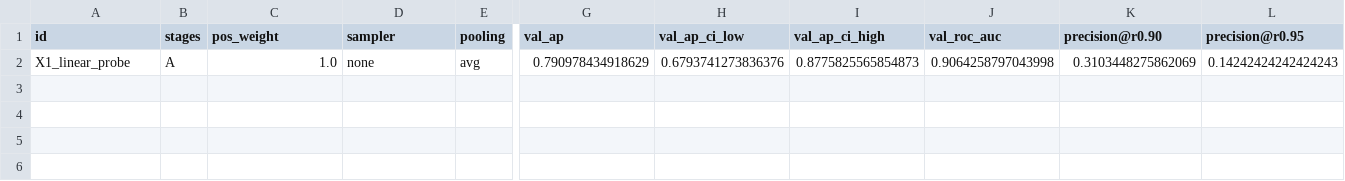
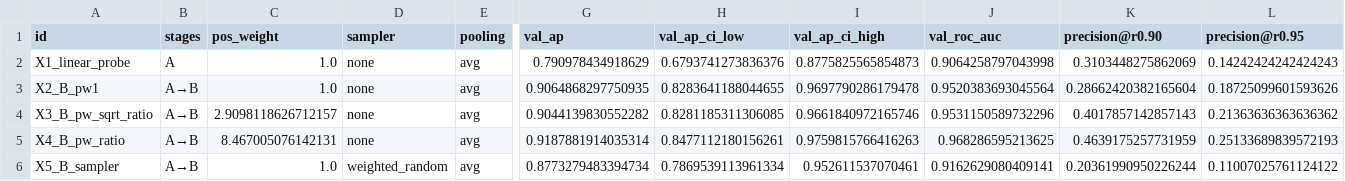
Before and after one commit to zakaech/industrial-visual-quality-inspection, a CSV file: reports/phase3/experiments.csv, drawn as a sheet; only a part is shown, gaps mark what is left out; rows hold the shown columns only; the diff names each change by its address in the sheet, - before the commit and + after, or states it on an @@ line.

```diff
--- a/reports/phase3/experiments.csv
+++ b/reports/phase3/experiments.csv
+row 3: X2_B_pw1 | A→B | 1.0 | none | avg | 0.9064868297750935 | 0.8283641188044655 | 0.9697790286179478 | 0.9520383693045564 | 0.28662420382165604 | 0.18725099601593626
+row 4: X3_B_pw_sqrt_ratio | A→B | 2.9098118626712157 | none | avg | 0.9044139830552282 | 0.8281185311306085 | 0.9661840972165746 | 0.9531150589732296 | 0.4017857142857143 | 0.21363636363636362
+row 5: X4_B_pw_ratio | A→B | 8.467005076142131 | none | avg | 0.9187881914035314 | 0.8477112180156261 | 0.9759815766416263 | 0.968286595213625 | 0.4639175257731959 | 0.25133689839572193
+row 6: X5_B_sampler | A→B | 1.0 | weighted_random | avg | 0.8773279483394734 | 0.7869539113961334 | 0.952611537070461 | 0.9162629080409141 | 0.20361990950226244 | 0.11007025761124122
```
Also changed, not shown: 19 other files.
